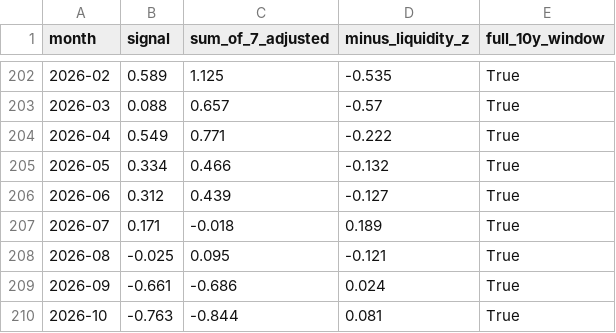
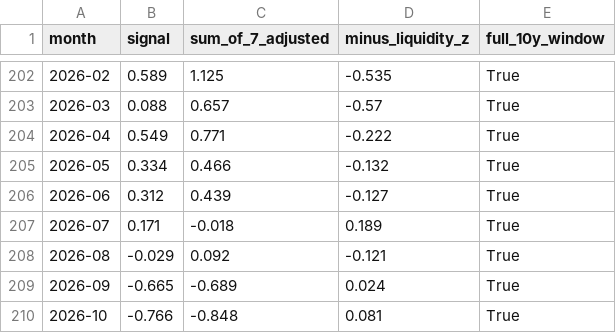
Before and after one commit to cdyates5/Global-Liquidity-Lead-Indicators-Model, a CSV file: signal.csv, drawn as a sheet; only a part is shown, gaps mark what is left out.

```diff
--- a/signal.csv
+++ b/signal.csv
@@ -207,4 +207,4 @@ month,signal,sum_of_7_adjusted,minus_liquidity_z,full_10y_window
 2026-07,0.171,-0.018,0.189,True
-2026-08,-0.025,0.095,-0.121,True
-2026-09,-0.661,-0.686,0.024,True
-2026-10,-0.763,-0.844,0.081,True
+2026-08,-0.029,0.092,-0.121,True
+2026-09,-0.665,-0.689,0.024,True
+2026-10,-0.766,-0.848,0.081,True
```
Also changed, not shown: 1 other file.
